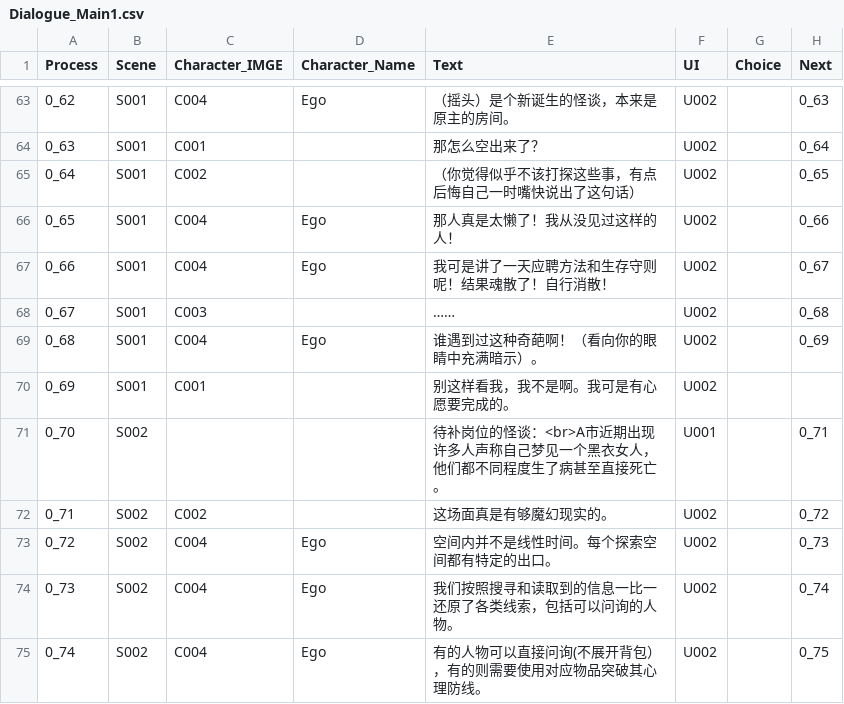
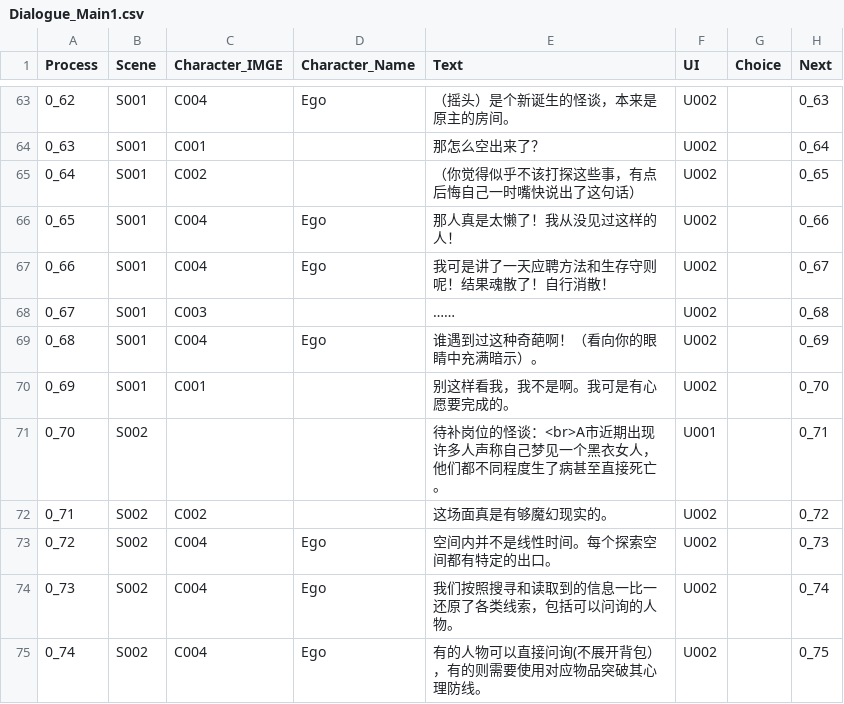
Before and after one commit to sols1st/GreenHandProject, a CSV file: Assets/Resources/CSV/Dialogue_Main1.csv, drawn as a sheet; only a part is shown, gaps mark what is left out.

Commit message:
Update DialogueManage.cs and fix csv

```diff
--- a/Assets/Resources/CSV/Dialogue_Main1.csv
+++ b/Assets/Resources/CSV/Dialogue_Main1.csv
@@ -69,3 +69,3 @@
 0_68,S001,C004,Ego,谁遇到过这种奇葩啊！（看向你的眼睛中充满暗示）。,U002,,0_69
-0_69,S001,C001,,别这样看我，我不是啊。我可是有心愿要完成的。,U002,,
+0_69,S001,C001,,别这样看我，我不是啊。我可是有心愿要完成的。,U002,,0_70
 0_70,S002,,,待补岗位的怪谈：<br>A市近期出现许多人声称自己梦见一个黑衣女人，他们都不同程度生了病甚至直接死亡。,U001,,0_71
```
Also changed, not shown: 2 other files.
